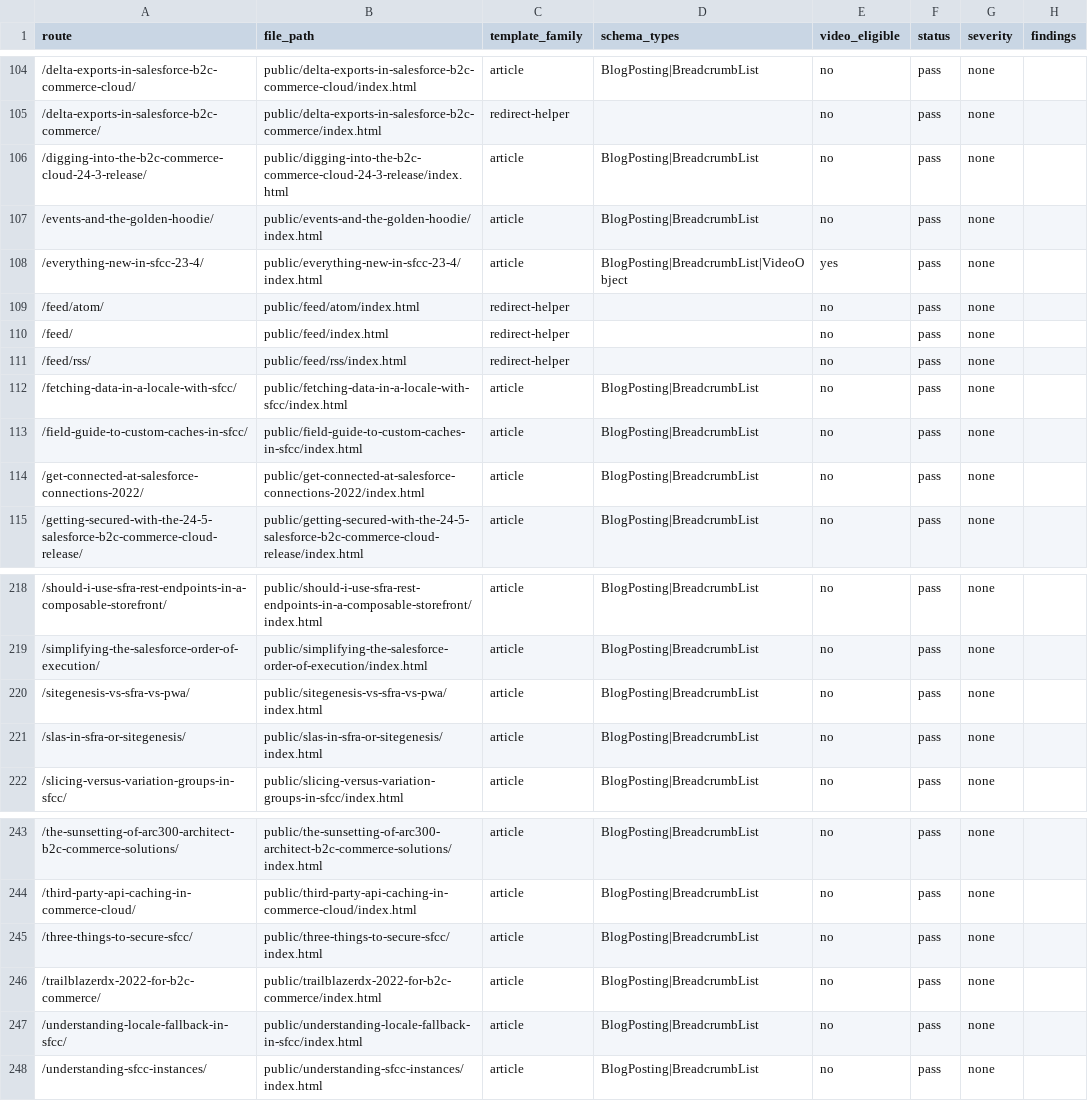
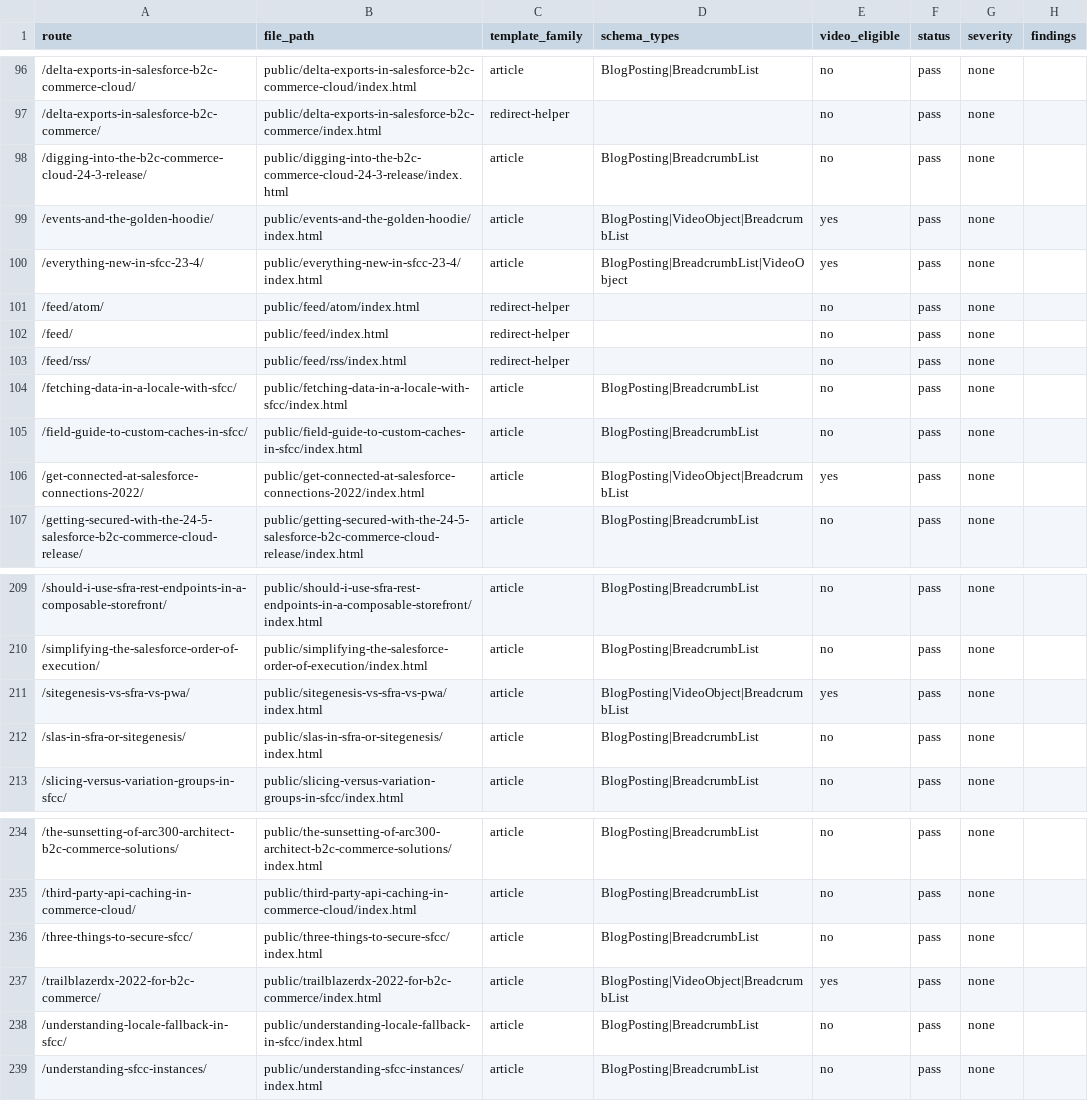
Before and after one commit to taurgis/rhino-inquisitor-com, a CSV file: migration/reports/phase-5-schema-audit.csv, drawn as a sheet; only a part is shown, gaps mark what is left out; the diff covers the shown part only.

Commit message:
Bugfix: Embed videos in articles and remove deprecated content entries
Updates multiple article pages to include embedded YouTube videos by adding the necessary frontmatter. Also correctly flags these articles as `VideoObject` eligible in the schema audit report. Removes several outdated category and utility page entries from the schema audit, streamlining content validation.

```diff
--- a/migration/reports/phase-5-schema-audit.csv
+++ b/migration/reports/phase-5-schema-audit.csv
@@ -106,3 +98,3 @@ route,file_path,template_family,schema_types,video_eligible,status,severity,find
 /digging-into-the-b2c-commerce-cloud-24-3-release/,public/digging-into-the-b2c-commerce-cloud-24-3-release/index.html,article,BlogPosting|BreadcrumbList,no,pass,none,
-/events-and-the-golden-hoodie/,public/events-and-the-golden-hoodie/index.html,article,BlogPosting|BreadcrumbList,no,pass,none,
+/events-and-the-golden-hoodie/,public/events-and-the-golden-hoodie/index.html,article,BlogPosting|VideoObject|BreadcrumbList,yes,pass,none,
 /everything-new-in-sfcc-23-4/,public/everything-new-in-sfcc-23-4/index.html,article,BlogPosting|BreadcrumbList|VideoObject,yes,pass,none,
@@ -113,3 +105,3 @@ route,file_path,template_family,schema_types,video_eligible,status,severity,find
 /field-guide-to-custom-caches-in-sfcc/,public/field-guide-to-custom-caches-in-sfcc/index.html,article,BlogPosting|BreadcrumbList,no,pass,none,
-/get-connected-at-salesforce-connections-2022/,public/get-connected-at-salesforce-connections-2022/index.html,article,BlogPosting|BreadcrumbList,no,pass,none,
+/get-connected-at-salesforce-connections-2022/,public/get-connected-at-salesforce-connections-2022/index.html,article,BlogPosting|VideoObject|BreadcrumbList,yes,pass,none,
 /getting-secured-with-the-24-5-salesforce-b2c-commerce-cloud-release/,public/getting-secured-with-the-24-5-salesforce-b2c-commerce-cloud-release/index.html,article,BlogPosting|BreadcrumbList,no,pass,none,
@@ -219,3 +210,3 @@ route,file_path,template_family,schema_types,video_eligible,status,severity,find
 /simplifying-the-salesforce-order-of-execution/,public/simplifying-the-salesforce-order-of-execution/index.html,article,BlogPosting|BreadcrumbList,no,pass,none,
-/sitegenesis-vs-sfra-vs-pwa/,public/sitegenesis-vs-sfra-vs-pwa/index.html,article,BlogPosting|BreadcrumbList,no,pass,none,
+/sitegenesis-vs-sfra-vs-pwa/,public/sitegenesis-vs-sfra-vs-pwa/index.html,article,BlogPosting|VideoObject|BreadcrumbList,yes,pass,none,
 /slas-in-sfra-or-sitegenesis/,public/slas-in-sfra-or-sitegenesis/index.html,article,BlogPosting|BreadcrumbList,no,pass,none,
@@ -245,3 +236,3 @@ route,file_path,template_family,schema_types,video_eligible,status,severity,find
 /three-things-to-secure-sfcc/,public/three-things-to-secure-sfcc/index.html,article,BlogPosting|BreadcrumbList,no,pass,none,
-/trailblazerdx-2022-for-b2c-commerce/,public/trailblazerdx-2022-for-b2c-commerce/index.html,article,BlogPosting|BreadcrumbList,no,pass,none,
+/trailblazerdx-2022-for-b2c-commerce/,public/trailblazerdx-2022-for-b2c-commerce/index.html,article,BlogPosting|VideoObject|BreadcrumbList,yes,pass,none,
 /understanding-locale-fallback-in-sfcc/,public/understanding-locale-fallback-in-sfcc/index.html,article,BlogPosting|BreadcrumbList,no,pass,none,
```
Also changed, not shown: 9 removed rows and 4 edited cells elsewhere in this file, 7 other files.
